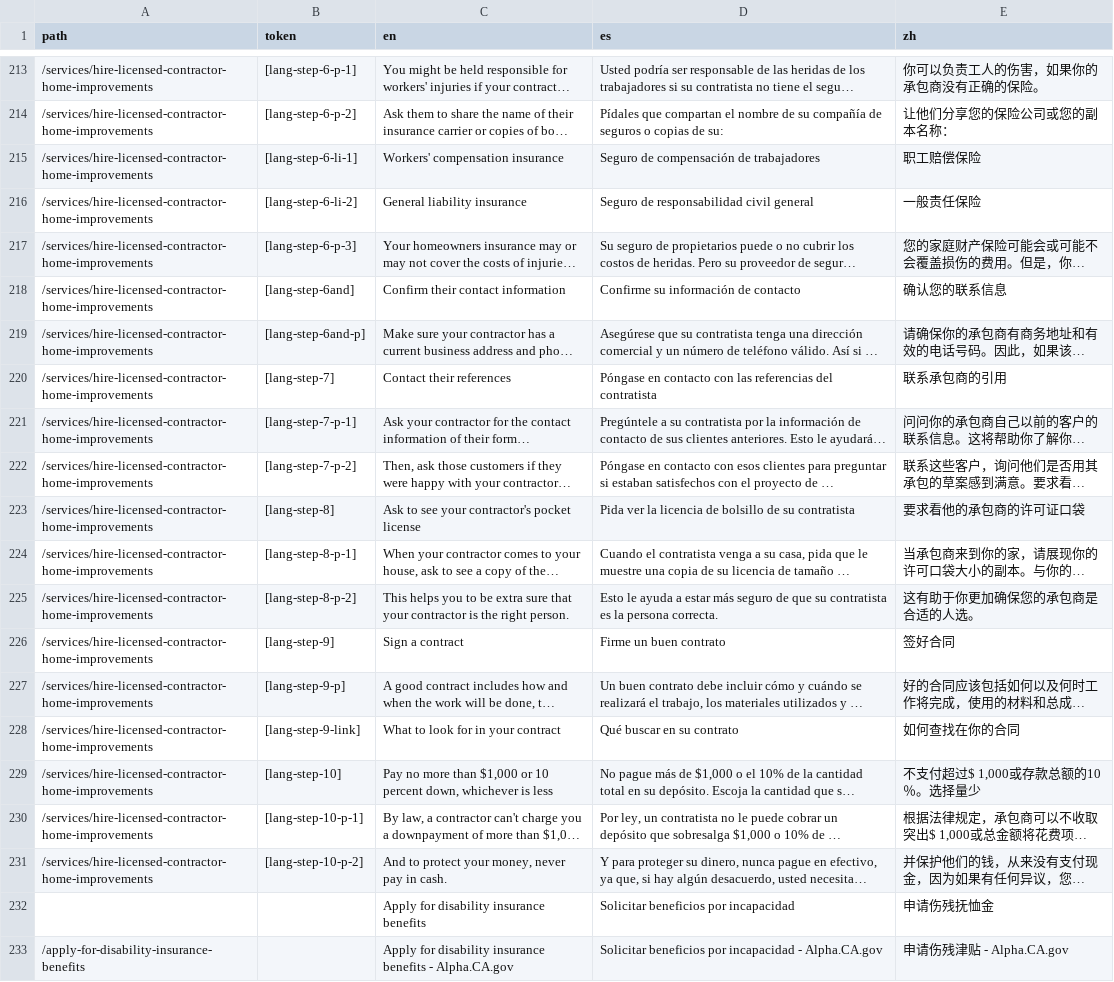
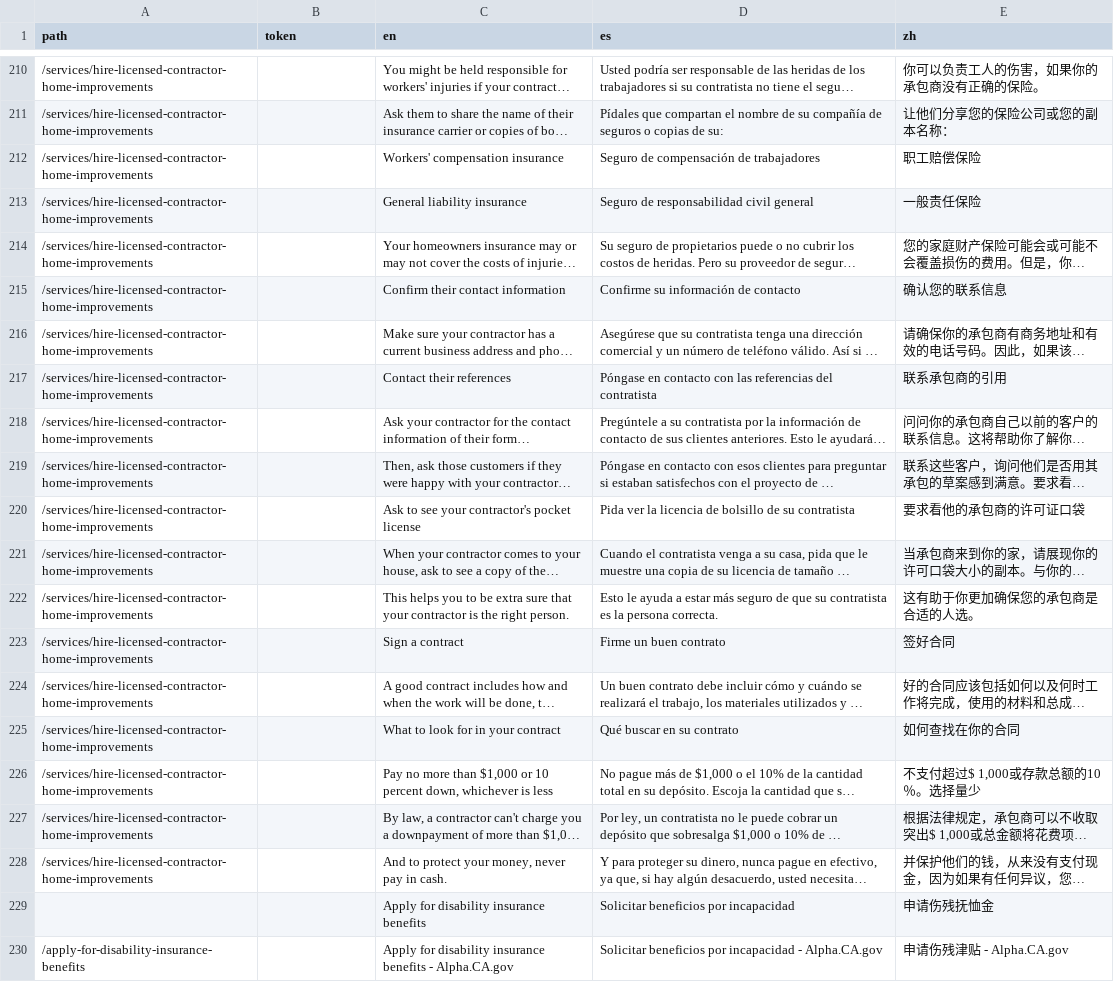
Before and after one commit to cagov/Alpha, a CSV file: src/lang-global.csv, drawn as a sheet; only a part is shown, gaps mark what is left out; long unchanged cells end in …; addresses are those after the commit; the diff covers the shown part only; the diff names each change by its address in the sheet, - before the commit and + after, or states it on an @@ line.

```diff
--- a/src/lang-global.csv
+++ b/src/lang-global.csv
-B210 (token): [lang-step-6-p-1]
+B210 (token): (empty)
-B211 (token): [lang-step-6-p-2]
+B211 (token): (empty)
-B212 (token): [lang-step-6-li-1]
+B212 (token): (empty)
-B213 (token): [lang-step-6-li-2]
+B213 (token): (empty)
-B214 (token): [lang-step-6-p-3]
+B214 (token): (empty)
-B215 (token): [lang-step-6and]
+B215 (token): (empty)
-B216 (token): [lang-step-6and-p]
+B216 (token): (empty)
-B217 (token): [lang-step-7]
+B217 (token): (empty)
-B218 (token): [lang-step-7-p-1]
+B218 (token): (empty)
-B219 (token): [lang-step-7-p-2]
+B219 (token): (empty)
-B220 (token): [lang-step-8]
+B220 (token): (empty)
-B221 (token): [lang-step-8-p-1]
+B221 (token): (empty)
-B222 (token): [lang-step-8-p-2]
+B222 (token): (empty)
-B223 (token): [lang-step-9]
+B223 (token): (empty)
-B224 (token): [lang-step-9-p]
+B224 (token): (empty)
-B225 (token): [lang-step-9-link]
+B225 (token): (empty)
-B226 (token): [lang-step-10]
+B226 (token): (empty)
-B227 (token): [lang-step-10-p-1]
+B227 (token): (empty)
-B228 (token): [lang-step-10-p-2]
+B228 (token): (empty)
```
Also changed, not shown: 3 removed rows and 27 edited cells elsewhere in this file, 1 other file.
